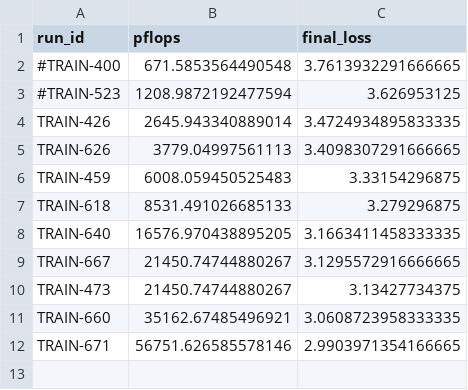
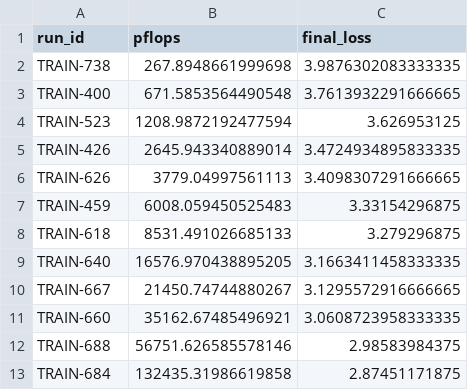
Before and after one commit to zherendong/littletrainingloop, a CSV file: scaling_analysis/scaling_data_baseline.csv, drawn as a sheet.

Commit message:
Latest scaling plots

```diff
--- a/scaling_analysis/scaling_data_baseline.csv
+++ b/scaling_analysis/scaling_data_baseline.csv
@@ -1,4 +1,5 @@
 run_id,pflops,final_loss
-#TRAIN-400,671.5853564490548,3.7613932291666665
-#TRAIN-523,1208.9872192477594,3.626953125
+TRAIN-738,267.8948661999698,3.9876302083333335
+TRAIN-400,671.5853564490548,3.7613932291666665
+TRAIN-523,1208.9872192477594,3.626953125
 TRAIN-426,2645.943340889014,3.4724934895833335
@@ -9,4 +10,4 @@ TRAIN-640,16576.970438895205,3.1663411458333335
 TRAIN-667,21450.74744880267,3.1295572916666665
-TRAIN-473,21450.74744880267,3.13427734375
 TRAIN-660,35162.67485496921,3.0608723958333335
-TRAIN-671,56751.626585578146,2.9903971354166665
+TRAIN-688,56751.626585578146,2.98583984375
+TRAIN-684,132435.31986619858,2.87451171875
```
Also changed, not shown: scaling_analysis/comparison_params.csv, scaling_analysis/scaling_data_skinnyq_frontier.csv, 2 other files.
